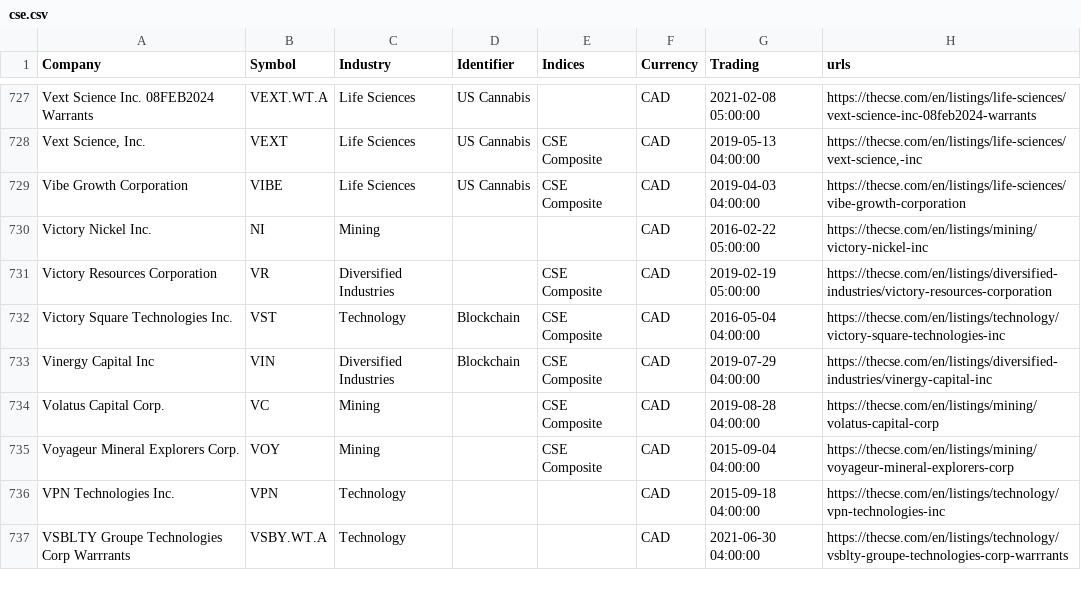
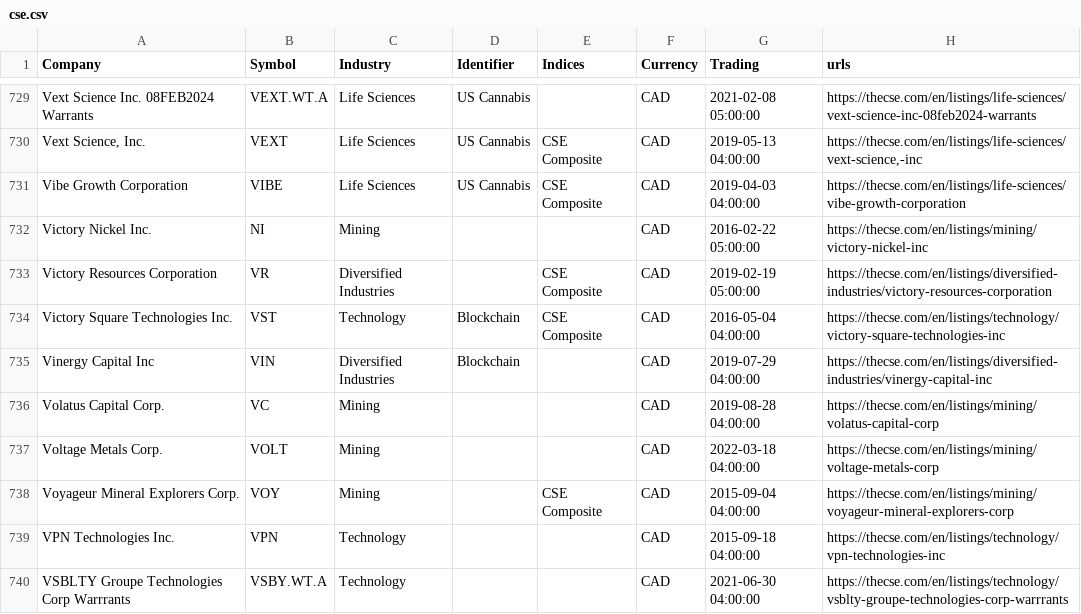
Before and after one commit to FriendlyUser/cad_tickers_list, a CSV file: static/latest/cse.csv, drawn as a sheet; only a part is shown, gaps mark what is left out; the diff covers the shown part only.

```diff
--- a/static/latest/cse.csv
+++ b/static/latest/cse.csv
@@ -732,4 +734,5 @@ Victory Resources Corporation,VR,Diversified Industries,,CSE Composite,CAD,2019-
 Victory Square Technologies Inc.,VST,Technology,Blockchain,CSE Composite,CAD,2016-05-04 04:00:00,https://thecse.com/en/listings/technology/victory-square-technologies-inc
-Vinergy Capital Inc,VIN,Diversified Industries,Blockchain,CSE Composite,CAD,2019-07-29 04:00:00,https://thecse.com/en/listings/diversified-industries/vinergy-capital-inc
-Volatus Capital Corp.,VC,Mining,,CSE Composite,CAD,2019-08-28 04:00:00,https://thecse.com/en/listings/mining/volatus-capital-corp
+Vinergy Capital Inc,VIN,Diversified Industries,Blockchain,,CAD,2019-07-29 04:00:00,https://thecse.com/en/listings/diversified-industries/vinergy-capital-inc
+Volatus Capital Corp.,VC,Mining,,,CAD,2019-08-28 04:00:00,https://thecse.com/en/listings/mining/volatus-capital-corp
+Voltage Metals Corp.,VOLT,Mining,,,CAD,2022-03-18 04:00:00,https://thecse.com/en/listings/mining/voltage-metals-corp
 Voyageur Mineral Explorers Corp.,VOY,Mining,,CSE Composite,CAD,2015-09-04 04:00:00,https://thecse.com/en/listings/mining/voyageur-mineral-explorers-corp
```
Also changed, not shown: 6 added rows, 3 removed rows and 79 edited cells elsewhere in this file.
